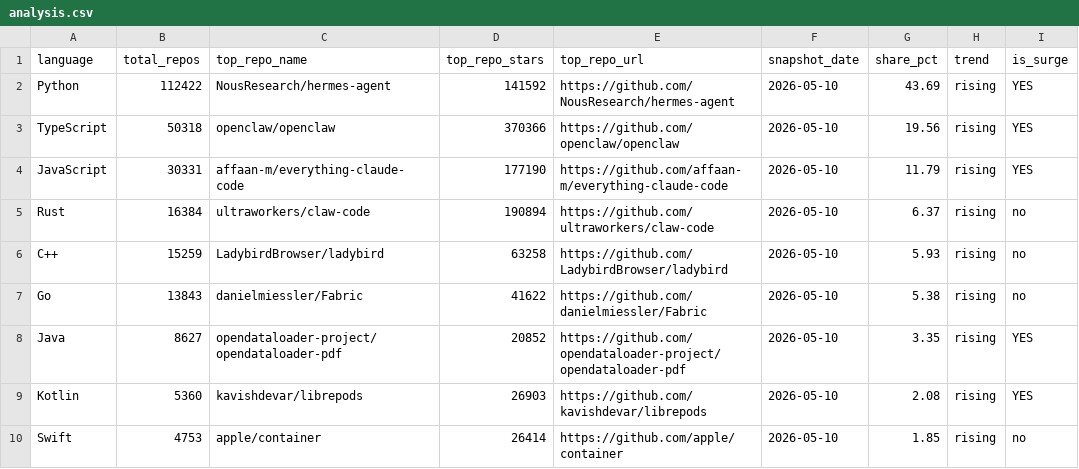
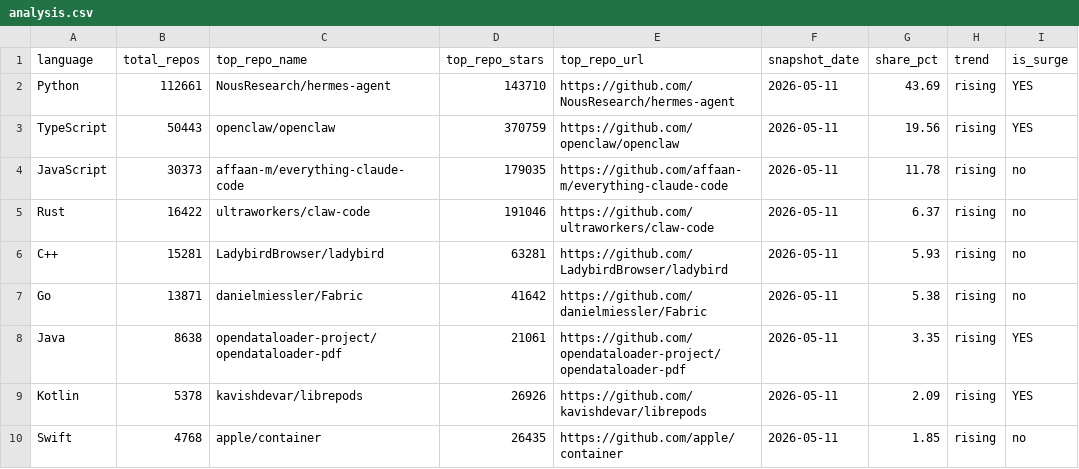
Before and after one commit to GhalaAlsulami/github-trends-observatory, a CSV file: data/analysis.csv, drawn as a sheet.

```diff
--- a/data/analysis.csv
+++ b/data/analysis.csv
@@ -1,10 +1,10 @@
 language,total_repos,top_repo_name,top_repo_stars,top_repo_url,snapshot_date,share_pct,trend,is_surge
-Python,112422,NousResearch/hermes-agent,141592,https://github.com/NousResearch/hermes-agent,2026-05-10,43.69,rising,YES
-TypeScript,50318,openclaw/openclaw,370366,https://github.com/openclaw/openclaw,2026-05-10,19.56,rising,YES
-JavaScript,30331,affaan-m/everything-claude-code,177190,https://github.com/affaan-m/everything-claude-code,2026-05-10,11.79,rising,YES
-Rust,16384,ultraworkers/claw-code,190894,https://github.com/ultraworkers/claw-code,2026-05-10,6.37,rising,no
-C++,15259,LadybirdBrowser/ladybird,63258,https://github.com/LadybirdBrowser/ladybird,2026-05-10,5.93,rising,no
-Go,13843,danielmiessler/Fabric,41622,https://github.com/danielmiessler/Fabric,2026-05-10,5.38,rising,no
-Java,8627,opendataloader-project/opendataloader-pdf,20852,https://github.com/opendataloader-project/opendataloader-pdf,2026-05-10,3.35,rising,YES
-Kotlin,5360,kavishdevar/librepods,26903,https://github.com/kavishdevar/librepods,2026-05-10,2.08,rising,YES
-Swift,4753,apple/container,26414,https://github.com/apple/container,2026-05-10,1.85,rising,no
+Python,112661,NousResearch/hermes-agent,143710,https://github.com/NousResearch/hermes-agent,2026-05-11,43.69,rising,YES
+TypeScript,50443,openclaw/openclaw,370759,https://github.com/openclaw/openclaw,2026-05-11,19.56,rising,YES
+JavaScript,30373,affaan-m/everything-claude-code,179035,https://github.com/affaan-m/everything-claude-code,2026-05-11,11.78,rising,no
+Rust,16422,ultraworkers/claw-code,191046,https://github.com/ultraworkers/claw-code,2026-05-11,6.37,rising,no
+C++,15281,LadybirdBrowser/ladybird,63281,https://github.com/LadybirdBrowser/ladybird,2026-05-11,5.93,rising,no
+Go,13871,danielmiessler/Fabric,41642,https://github.com/danielmiessler/Fabric,2026-05-11,5.38,rising,no
+Java,8638,opendataloader-project/opendataloader-pdf,21061,https://github.com/opendataloader-project/opendataloader-pdf,2026-05-11,3.35,rising,YES
+Kotlin,5378,kavishdevar/librepods,26926,https://github.com/kavishdevar/librepods,2026-05-11,2.09,rising,YES
+Swift,4768,apple/container,26435,https://github.com/apple/container,2026-05-11,1.85,rising,no
```
Also changed, not shown: data/snapshots.csv.
